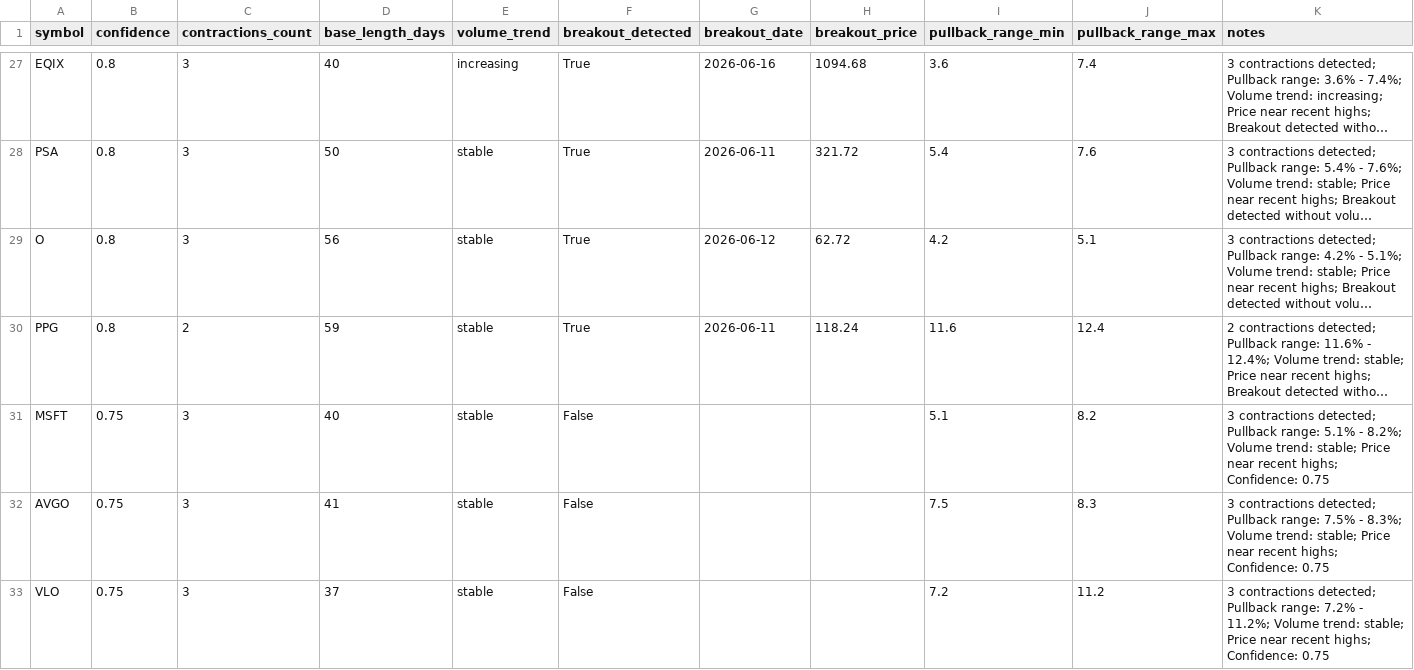
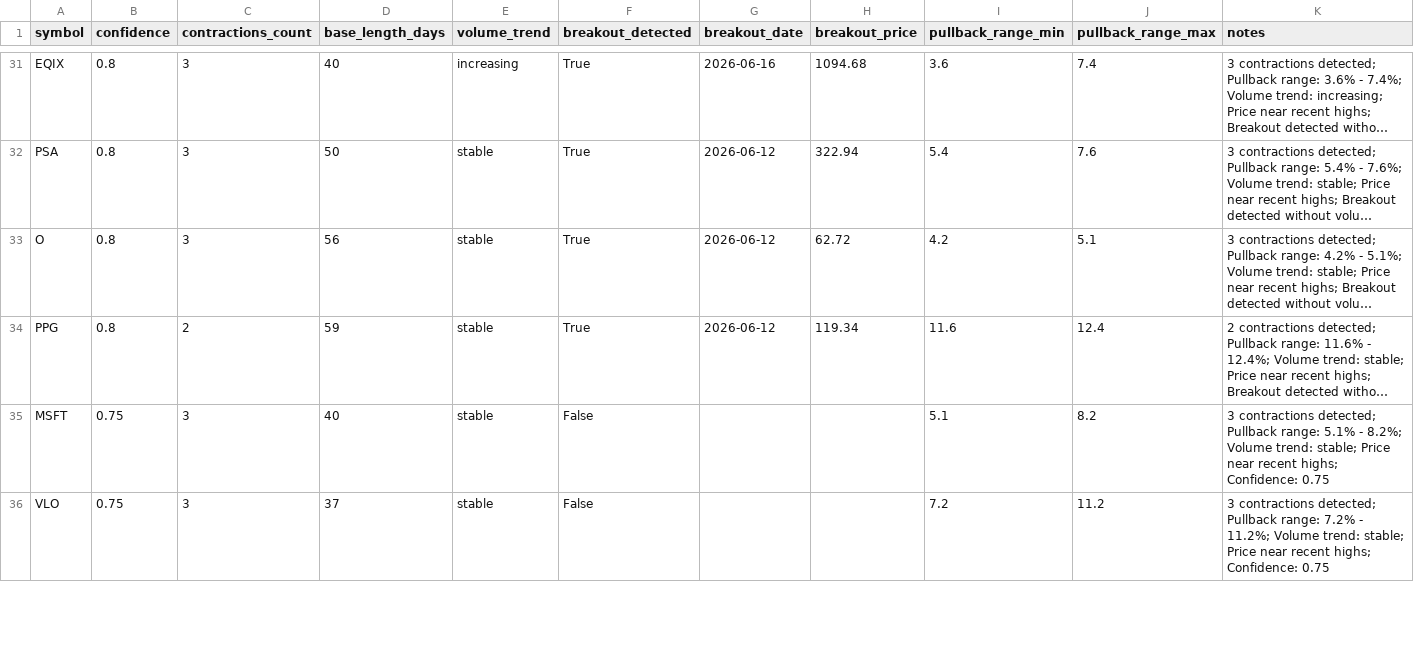
Before and after one commit to bgorhoball/stock-screen, a CSV file: daily_reports/vcp_matches_20260626.csv, drawn as a sheet; only a part is shown, gaps mark what is left out; long unchanged cells end in …; removed rows and columns are numbered as before the commit, all else as after; the diff covers the shown part only; the diff names each change by its address in the sheet, - before the commit and + after, or states it on an @@ line.

```diff
--- a/daily_reports/vcp_matches_20260626.csv
+++ b/daily_reports/vcp_matches_20260626.csv
-G32 (breakout_date): 2026-06-11
+G32 (breakout_date): 2026-06-12
-H32 (breakout_price): 321.72
+H32 (breakout_price): 322.94
-G34 (breakout_date): 2026-06-11
+G34 (breakout_date): 2026-06-12
-H34 (breakout_price): 118.24
+H34 (breakout_price): 119.34
-row 32: AVGO | 0.75 | 3 | 41 | stable | False |  |  | 7.5 | 8.3 | 3 contractions detected; Pullback range: 7.5% - 8.3%; Volume trend: stable; Price near recent highs; Confidence: 0.75
```
Also changed, not shown: 8 added rows, 6 removed rows and 22 edited cells elsewhere in this file, 2 other files.
